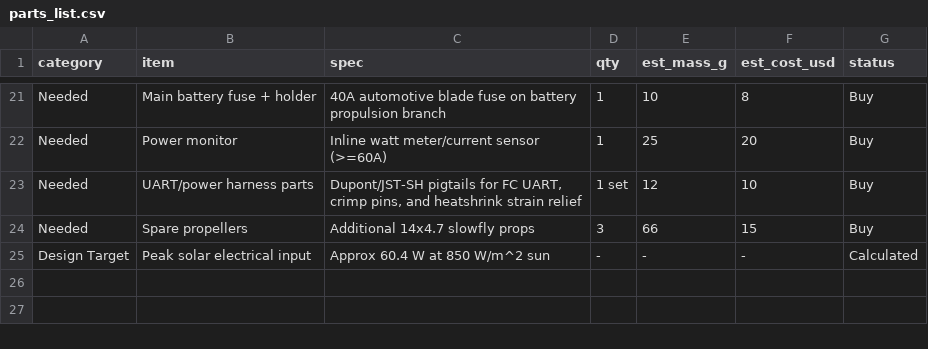
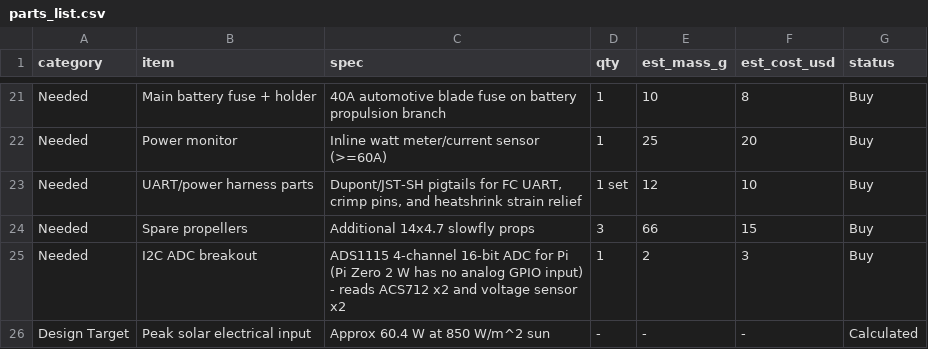
Before and after one commit to janibert1/NewPWS, a CSV file: outputs/parts_list.csv, drawn as a sheet; only a part is shown, gaps mark what is left out; the diff names each change by its address in the sheet, - before the commit and + after, or states it on an @@ line.

```diff
--- a/outputs/parts_list.csv
+++ b/outputs/parts_list.csv
+row 25: Needed | I2C ADC breakout | ADS1115 4-channel 16-bit ADC for Pi (Pi Zero 2 W has no analog GPIO input) - reads ACS712 x2 and voltage sensor x2 | 1 | 2 | 3 | Buy
```
Also changed, not shown: 3 other files.
